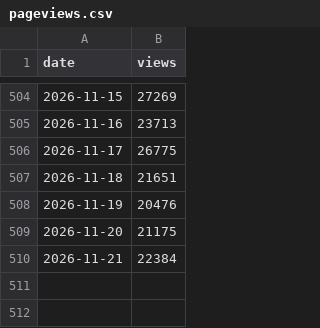
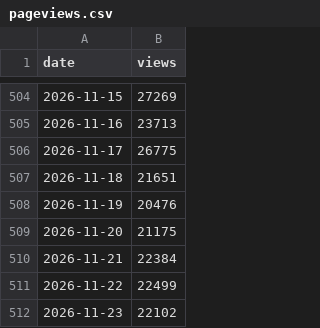
Before and after one commit to jmurphy328-code/Social-listening, a CSV file: data/spider-man-brand-new-day/pageviews.csv, drawn as a sheet; only a part is shown, gaps mark what is left out; the diff names each change by its address in the sheet, - before the commit and + after, or states it on an @@ line.

```diff
--- a/data/spider-man-brand-new-day/pageviews.csv
+++ b/data/spider-man-brand-new-day/pageviews.csv
+row 511: 2026-11-22 | 22499
+row 512: 2026-11-23 | 22102
```
Also changed, not shown: data/obsession/pageviews.csv, data/obsession/posts.csv, 7 other files.
